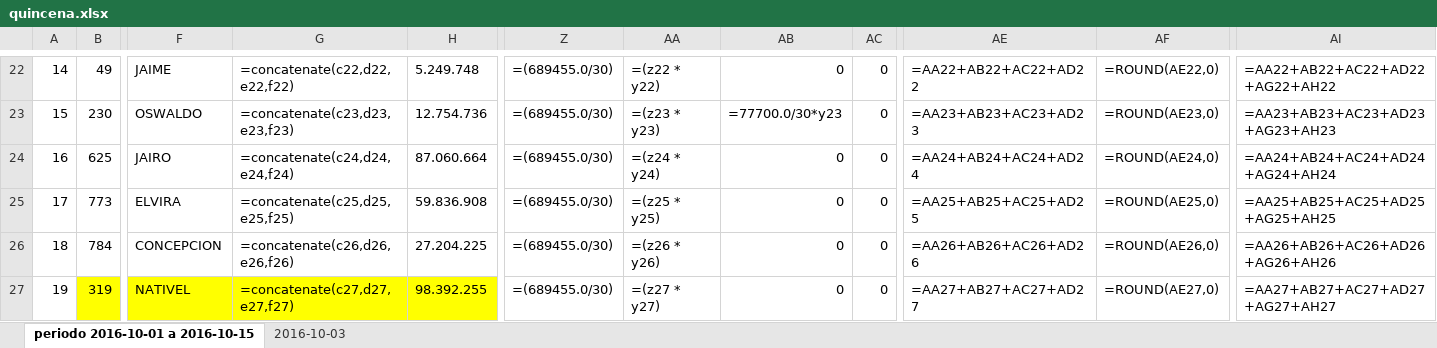
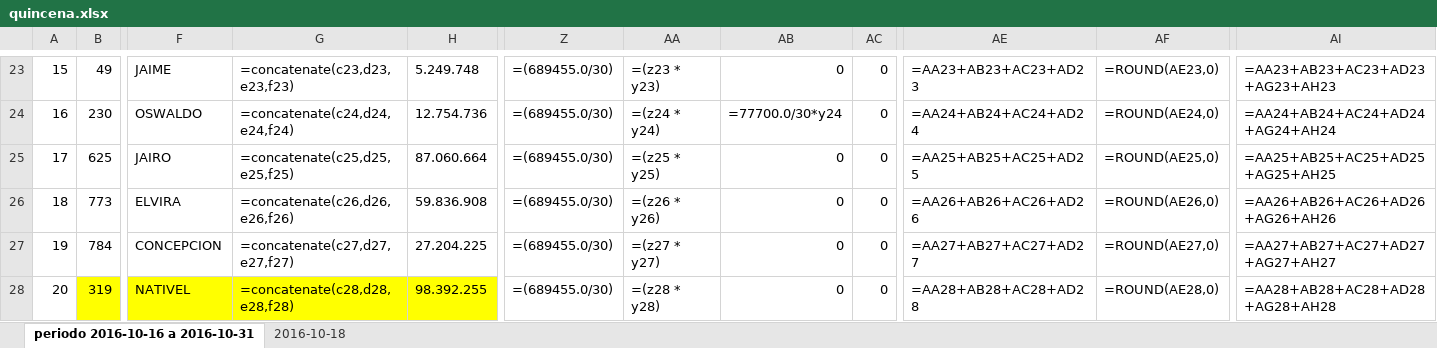
Before and after one commit to jorgearmandotu/personal, an Excel workbook: personal/quincena.xlsx, sheet periodo 2016-10-16 a 2016-10-31, drawn as a sheet; only a part is shown, gaps mark what is left out; values as stored, in another font and other column widths than the file's, no borders; formulas without a stored value are shown as written; addresses are those after the commit; the diff covers the shown part only; the diff names each change by its address in the sheet, - before the commit and + after, or states it on an @@ line.

```diff
--- a/personal/quincena.xlsx (sheet periodo 2016-10-16 a 2016-10-31)
+++ b/personal/quincena.xlsx (sheet periodo 2016-10-16 a 2016-10-31)
-sheet tab: periodo 2016-10-01 a 2016-10-15
+sheet tab: periodo 2016-10-16 a 2016-10-31
-sheet tab: 2016-10-03
+sheet tab: 2016-10-18
@@ column A renumbered from row 16 down @@
-G23: =concatenate(c22,d22,e22,f22)
+G23: =concatenate(c23,d23,e23,f23)
-AA23: =(z22 * y22)
+AA23: =(z23 * y23)
-AE23: =AA22+AB22+AC22+AD22
+AE23: =AA23+AB23+AC23+AD23
-AF23: =ROUND(AE22,0)
+AF23: =ROUND(AE23,0)
-AI23: =AA22+AB22+AC22+AD22+AG22+AH22
+AI23: =AA23+AB23+AC23+AD23+AG23+AH23
-G24: =concatenate(c23,d23,e23,f23)
+G24: =concatenate(c24,d24,e24,f24)
-AA24: =(z23 * y23)
+AA24: =(z24 * y24)
-AB24: =77700.0/30*y23
+AB24: =77700.0/30*y24
-AE24: =AA23+AB23+AC23+AD23
+AE24: =AA24+AB24+AC24+AD24
-AF24: =ROUND(AE23,0)
+AF24: =ROUND(AE24,0)
-AI24: =AA23+AB23+AC23+AD23+AG23+AH23
+AI24: =AA24+AB24+AC24+AD24+AG24+AH24
-G25: =concatenate(c24,d24,e24,f24)
+G25: =concatenate(c25,d25,e25,f25)
-AA25: =(z24 * y24)
+AA25: =(z25 * y25)
-AE25: =AA24+AB24+AC24+AD24
+AE25: =AA25+AB25+AC25+AD25
-AF25: =ROUND(AE24,0)
+AF25: =ROUND(AE25,0)
-AI25: =AA24+AB24+AC24+AD24+AG24+AH24
+AI25: =AA25+AB25+AC25+AD25+AG25+AH25
-G26: =concatenate(c25,d25,e25,f25)
+G26: =concatenate(c26,d26,e26,f26)
-AA26: =(z25 * y25)
+AA26: =(z26 * y26)
-AE26: =AA25+AB25+AC25+AD25
+AE26: =AA26+AB26+AC26+AD26
-AF26: =ROUND(AE25,0)
+AF26: =ROUND(AE26,0)
-AI26: =AA25+AB25+AC25+AD25+AG25+AH25
+AI26: =AA26+AB26+AC26+AD26+AG26+AH26
-G27: =concatenate(c26,d26,e26,f26)
+G27: =concatenate(c27,d27,e27,f27)
-AA27: =(z26 * y26)
+AA27: =(z27 * y27)
-AE27: =AA26+AB26+AC26+AD26
+AE27: =AA27+AB27+AC27+AD27
-AF27: =ROUND(AE26,0)
+AF27: =ROUND(AE27,0)
-AI27: =AA26+AB26+AC26+AD26+AG26+AH26
+AI27: =AA27+AB27+AC27+AD27+AG27+AH27
-G28: =concatenate(c27,d27,e27,f27)
+G28: =concatenate(c28,d28,e28,f28)
-AA28: =(z27 * y27)
+AA28: =(z28 * y28)
-AE28: =AA27+AB27+AC27+AD27
+AE28: =AA28+AB28+AC28+AD28
-AF28: =ROUND(AE27,0)
+AF28: =ROUND(AE28,0)
-AI28: =AA27+AB27+AC27+AD27+AG27+AH27
+AI28: =AA28+AB28+AC28+AD28+AG28+AH28
```
Also changed, not shown: 3 added rows, 1 removed row, 800 edited cells and cell formats elsewhere in this sheet, 3 other files.
